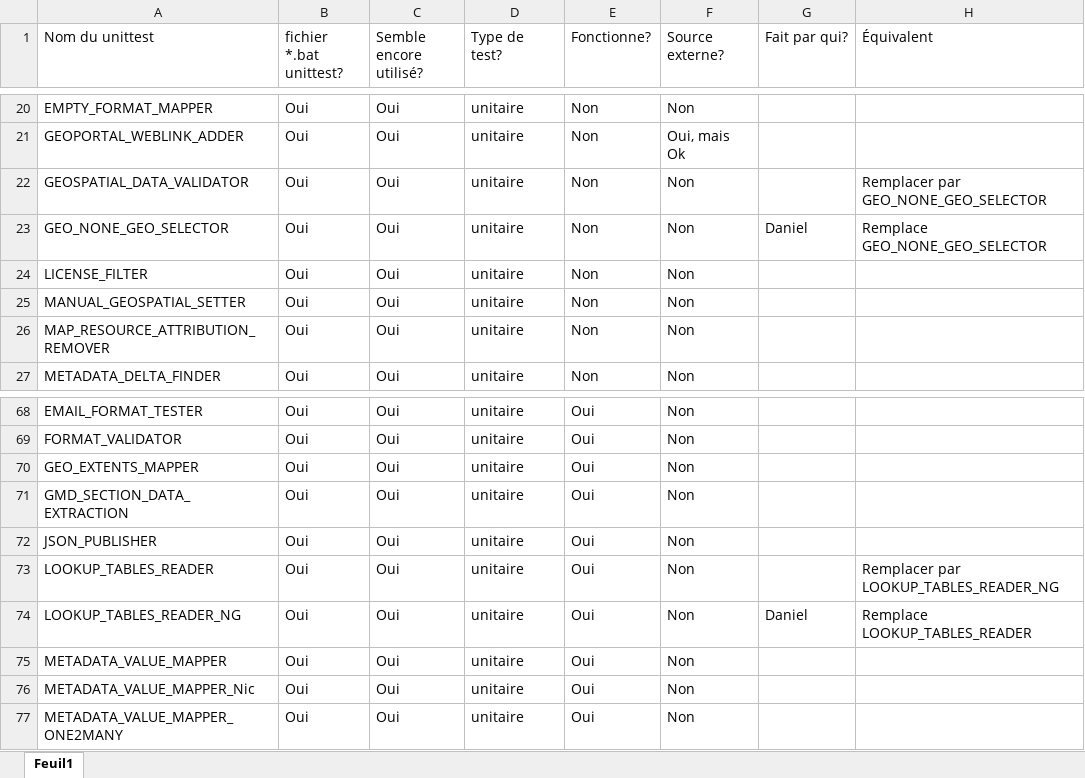
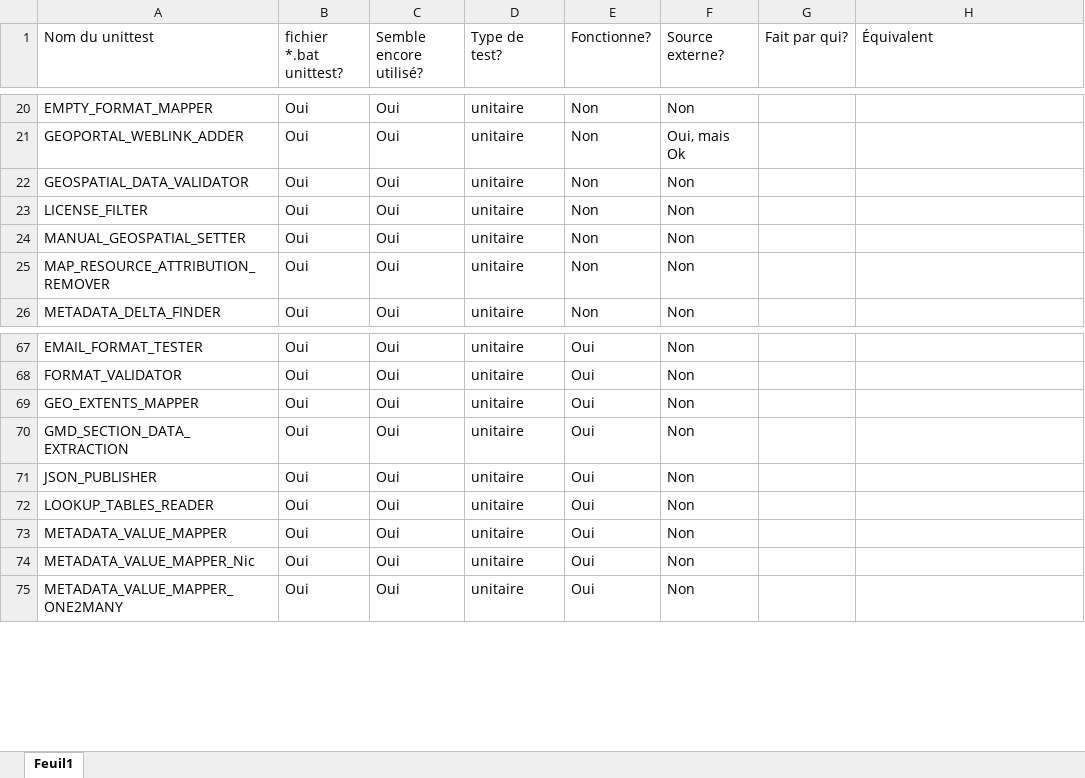
Before and after one commit to federal-geospatial-platform/fgp-metadata-proxy, an Excel workbook: FME_files/UNIT_TESTS/Inventaire_unit_test.xlsx, sheet Feuil1, drawn as a sheet; only a part is shown, gaps mark what is left out; values as stored, in another font and other column widths than the file's, no cell formats; removed rows and columns are numbered as before the commit, all else as after; the diff names each change by its address in the sheet, - before the commit and + after, or states it on an @@ line.

```diff
--- a/FME_files/UNIT_TESTS/Inventaire_unit_test.xlsx (sheet Feuil1)
+++ b/FME_files/UNIT_TESTS/Inventaire_unit_test.xlsx (sheet Feuil1)
-H22 (Équivalent): Remplacer par GEO_NONE_GEO_SELECTOR
+H22 (Équivalent): (empty)
-row 23: GEO_NONE_GEO_SELECTOR | Oui | Oui | unitaire | Non | Non | Daniel | Remplace GEO_NONE_GEO_SELECTOR
-H72 (Équivalent): Remplacer par LOOKUP_TABLES_READER_NG
+H72 (Équivalent): (empty)
-row 74: LOOKUP_TABLES_READER_NG | Oui | Oui | unitaire | Oui | Non | Daniel | Remplace LOOKUP_TABLES_READER
```
Also changed, not shown: cell formats, 20 other files.
